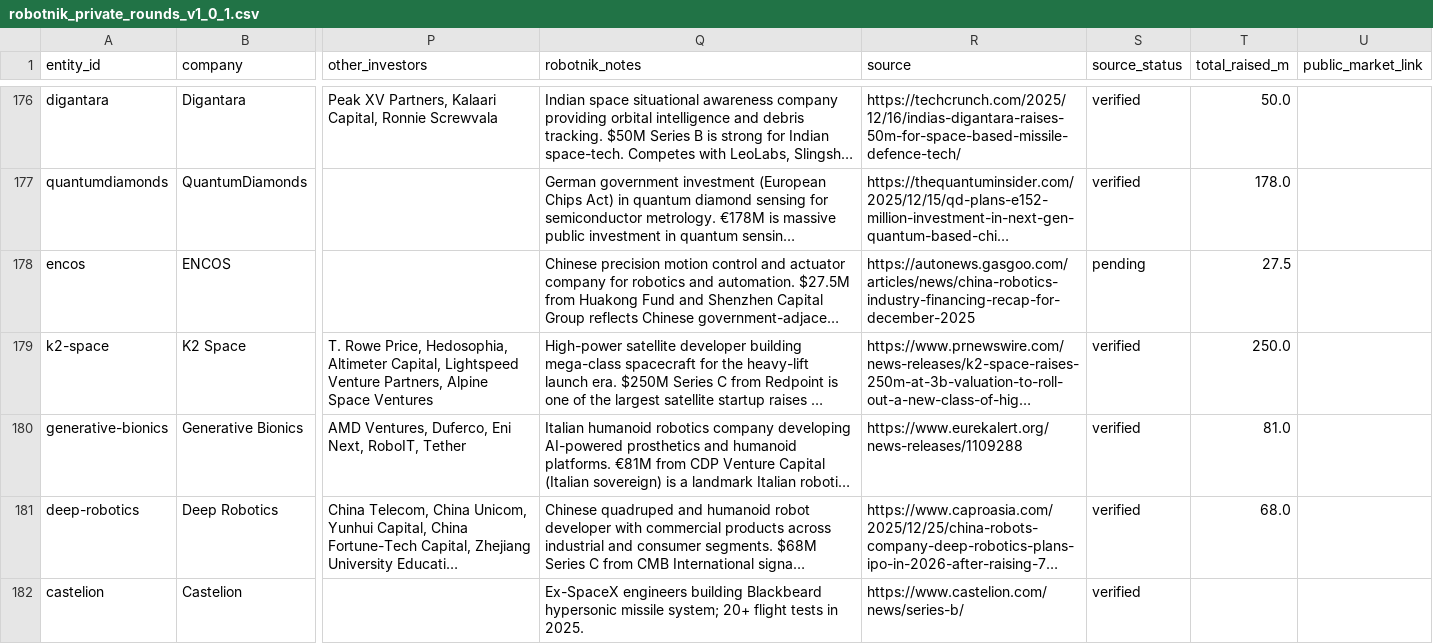
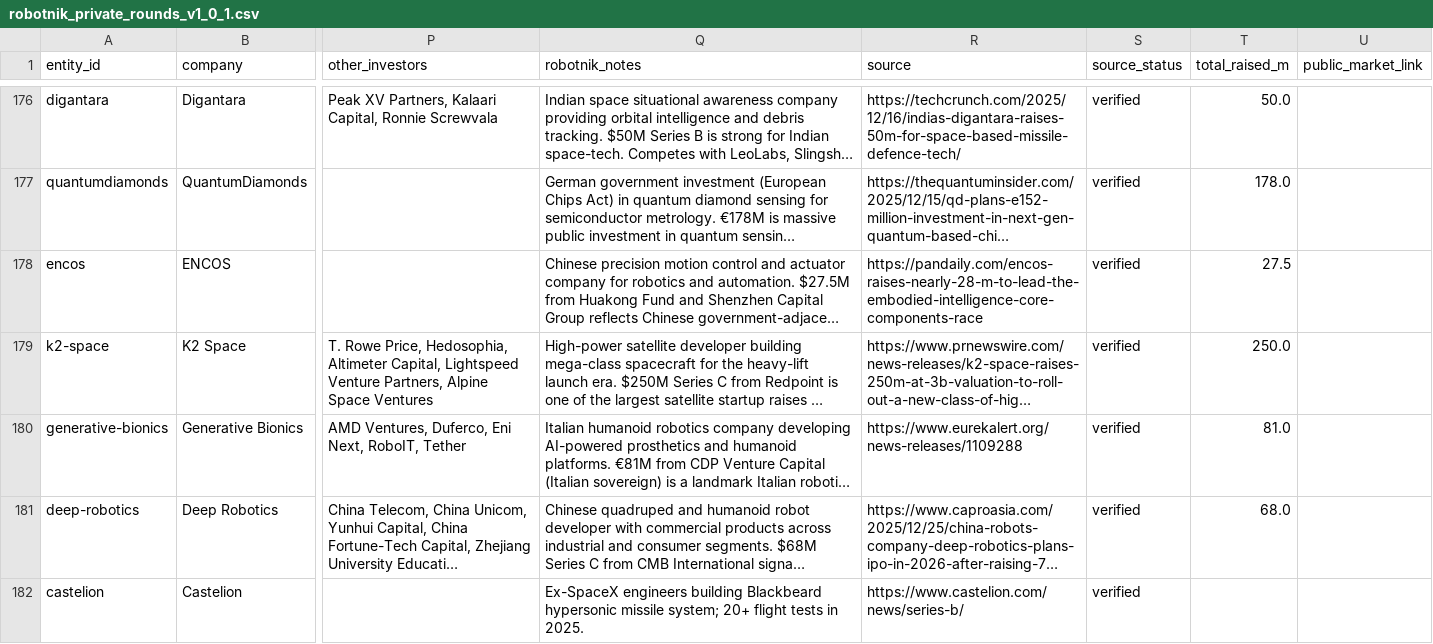
Before and after one commit to Robonios/Robotnik, a CSV file: data/exports/robotnik_private_rounds_v1_0_1.csv, drawn as a sheet; only a part is shown, gaps mark what is left out; long unchanged cells end in …; the diff covers the shown part only; the diff names each change by its address in the sheet, - before the commit and + after, or states it on an @@ line.

```diff
--- a/data/exports/robotnik_private_rounds_v1_0_1.csv
+++ b/data/exports/robotnik_private_rounds_v1_0_1.csv
-R178 (source): https://autonews.gasgoo.com/articles/news/china-robotics-industry-financing-recap-for-december-2025
+R178 (source): https://pandaily.com/encos-raises-nearly-28-m-to-lead-the-embodied-intelligence-core-components-race
-S178 (source_status): pending
+S178 (source_status): verified
```
Also changed, not shown: 1 removed row and 9 edited cells elsewhere in this file, 4 other files.
